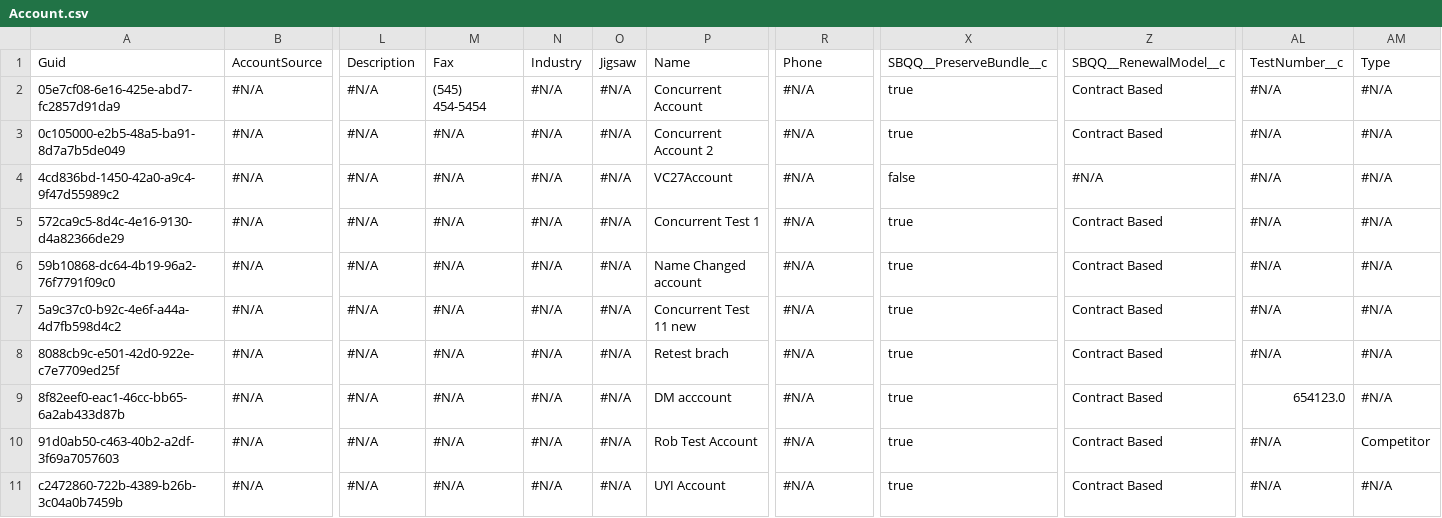
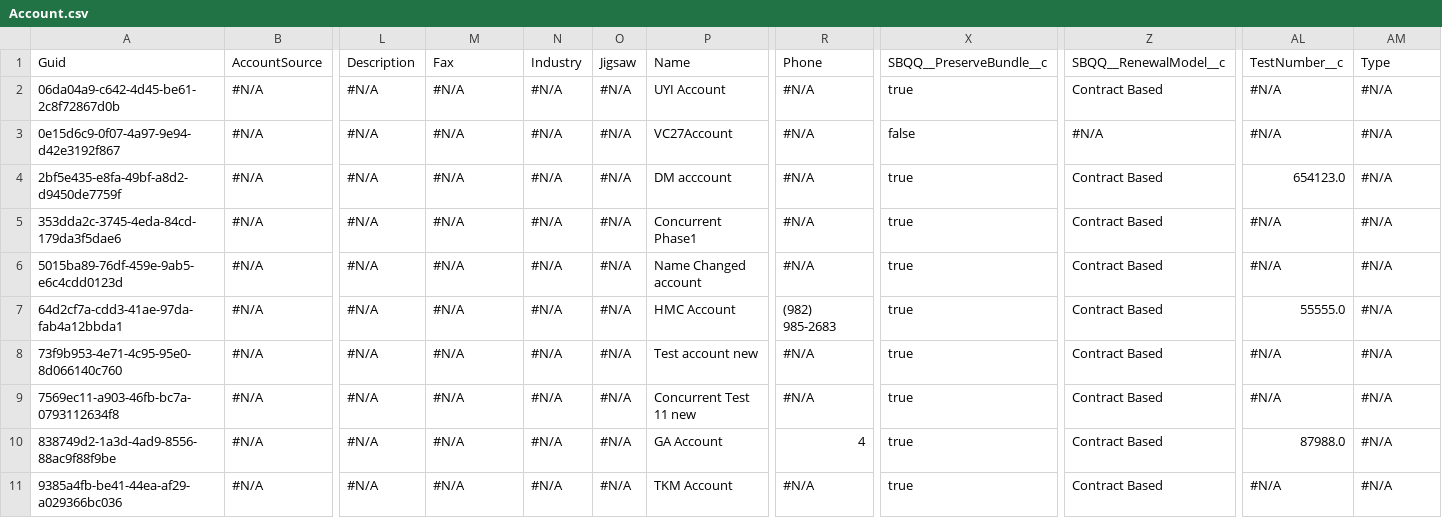
Before and after one commit to prodlytestuser/CPQTest4, a CSV file: Account.csv, drawn as a sheet; only a part is shown, gaps mark what is left out; the diff covers the shown part only; the diff names each change by its address in the sheet, - before the commit and + after, or states it on an @@ line.

Commit message:
Saved data from the control org into the repository master branch

```diff
--- a/Account.csv
+++ b/Account.csv
-A2: 05e7cf08-6e16-425e-abd7-fc2857d91da9
+A2: 06da04a9-c642-4d45-be61-2c8f72867d0b
-M2: (545) 454-5454
+M2: #N/A
-P2: Concurrent Account
+P2: UYI Account
-A3: 0c105000-e2b5-48a5-ba91-8d7a7b5de049
+A3: 0e15d6c9-0f07-4a97-9e94-d42e3192f867
-P3: Concurrent Account 2
+P3: VC27Account
-X3: true
+X3: false
-Z3: Contract Based
+Z3: #N/A
-A4: 4cd836bd-1450-42a0-a9c4-9f47d55989c2
+A4: 2bf5e435-e8fa-49bf-a8d2-d9450de7759f
-P4: VC27Account
+P4: DM acccount
-X4: false
+X4: true
-Z4: #N/A
+Z4: Contract Based
-AL4: #N/A
+AL4: 654123.0
-A5: 572ca9c5-8d4c-4e16-9130-d4a82366de29
+A5: 353dda2c-3745-4eda-84cd-179da3f5dae6
-P5: Concurrent Test 1
+P5: Concurrent Phase1
-A6: 59b10868-dc64-4b19-96a2-76f7791f09c0
+A6: 5015ba89-76df-459e-9ab5-e6c4cdd0123d
-A7: 5a9c37c0-b92c-4e6f-a44a-4d7fb598d4c2
+A7: 64d2cf7a-cdd3-41ae-97da-fab4a12bbda1
-P7: Concurrent Test 11 new
+P7: HMC Account
-R7: #N/A
+R7: (982) 985-2683
-AL7: #N/A
+AL7: 55555.0
-A8: 8088cb9c-e501-42d0-922e-c7e7709ed25f
+A8: 73f9b953-4e71-4c95-95e0-8d066140c760
-P8: Retest brach
+P8: Test account new
-A9: 8f82eef0-eac1-46cc-bb65-6a2ab433d87b
+A9: 7569ec11-a903-46fb-bc7a-0793112634f8
-P9: DM acccount
+P9: Concurrent Test 11 new
-AL9: 654123.0
+AL9: #N/A
-A10: 91d0ab50-c463-40b2-a2df-3f69a7057603
+A10: 838749d2-1a3d-4ad9-8556-88ac9f88f9be
-P10: Rob Test Account
+P10: GA Account
-R10: #N/A
+R10: 4
-AL10: #N/A
+AL10: 87988.0
-AM10: Competitor
+AM10: #N/A
-A11: c2472860-722b-4389-b26b-3c04a0b7459b
+A11: 9385a4fb-be41-44ea-af29-a029366bc036
-P11: UYI Account
+P11: TKM Account
```
Also changed, not shown: 18 edited cells elsewhere in this file.
